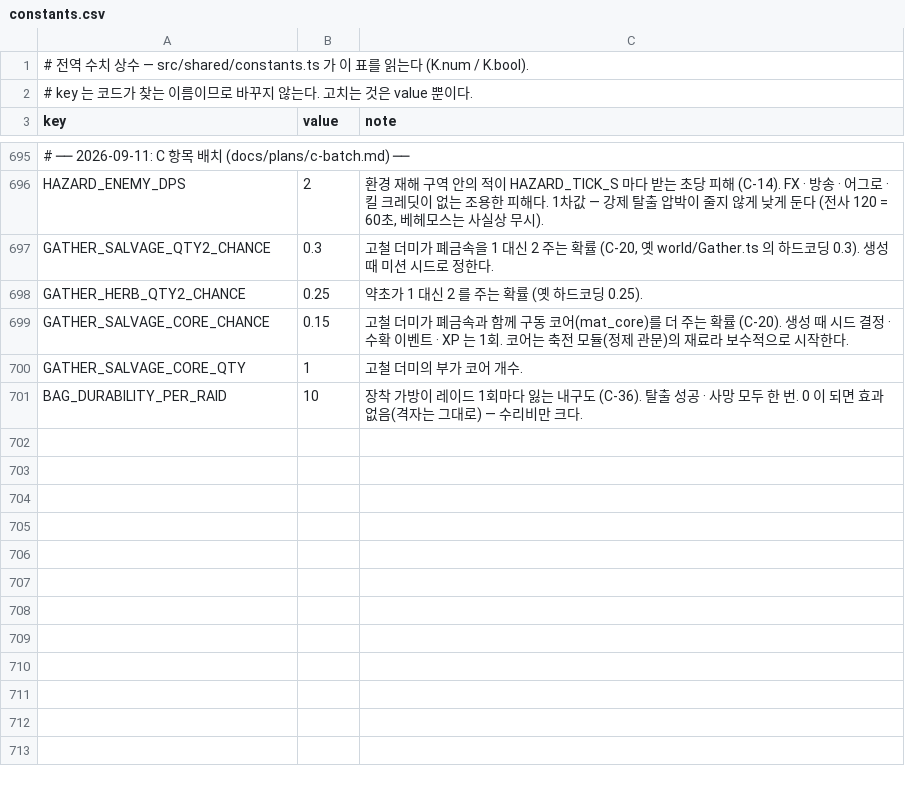
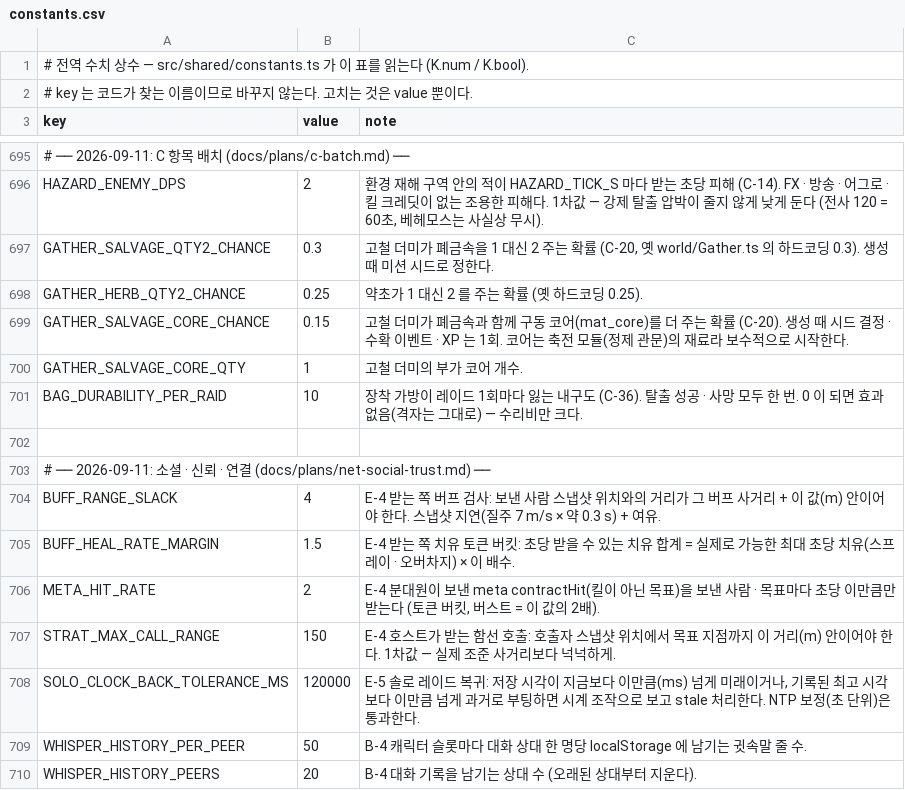
Before and after one commit to toniqat/Scavanger, a CSV file: data/constants.csv, drawn as a sheet; only a part is shown, gaps mark what is left out.

```diff
--- a/data/constants.csv
+++ b/data/constants.csv
@@ -701 +701,10 @@ GATHER_SALVAGE_CORE_QTY,1,"고철 더미의 부가 코어 개수."
 BAG_DURABILITY_PER_RAID,10,"장착 가방이 레이드 1회마다 잃는 내구도 (C-36). 탈출 성공 · 사망 모두 한 번. 0 이 되면 효과 없음(격자는 그대로) — 수리비만 크다."
+
+# ── 2026-09-11: 소셜 · 신뢰 · 연결 (docs/plans/net-social-trust.md) ──
+BUFF_RANGE_SLACK,4,"E-4 받는 쪽 버프 검사: 보낸 사람 스냅샷 위치와의 거리가 그 버프 사거리 + 이 값(m) 안이어야 한다. 스냅샷 지연(질주 7 m/s × 약 0.3 s) + 여유."
+BUFF_HEAL_RATE_MARGIN,1.5,"E-4 받는 쪽 치유 토큰 버킷: 초당 받을 수 있는 치유 합계 = 실제로 가능한 최대 초당 치유(스프레이 · 오버차지) × 이 배수."
+META_HIT_RATE,2,"E-4 분대원이 보낸 meta contractHit(킬이 아닌 목표)을 보낸 사람 · 목표마다 초당 이만큼만 받는다 (토큰 버킷, 버스트 = 이 값의 2배)."
+STRAT_MAX_CALL_RANGE,150,"E-4 호스트가 받는 함선 호출: 호출자 스냅샷 위치에서 목표 지점까지 이 거리(m) 안이어야 한다. 1차값 — 실제 조준 사거리보다 넉넉하게."
+SOLO_CLOCK_BACK_TOLERANCE_MS,120000,"E-5 솔로 레이드 복귀: 저장 시각이 지금보다 이만큼(ms) 넘게 미래이거나, 기록된 최고 시각보다 이만큼 넘게 과거로 부팅하면 시계 조작으로 보고 stale 처리한다. NTP 보정(초 단위)은 통과한다."
+WHISPER_HISTORY_PER_PEER,50,"B-4 캐릭터 슬롯마다 대화 상대 한 명당 localStorage 에 남기는 귓속말 줄 수."
+WHISPER_HISTORY_PEERS,20,"B-4 대화 기록을 남기는 상대 수 (오래된 상대부터 지운다)."
```
Also changed, not shown: 15 other files.
